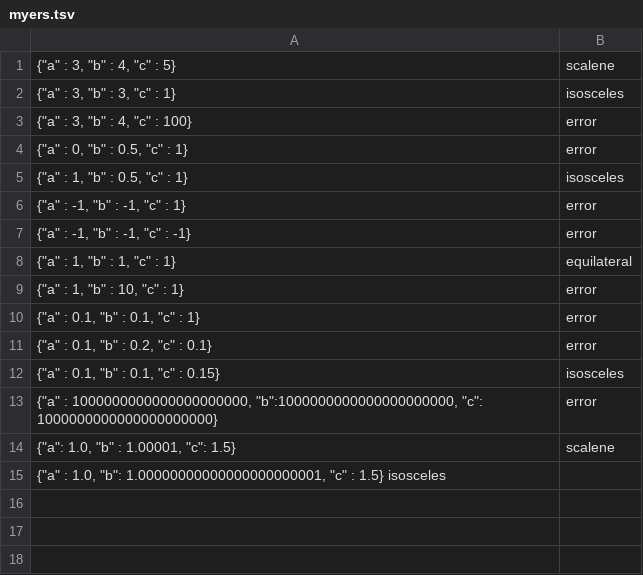
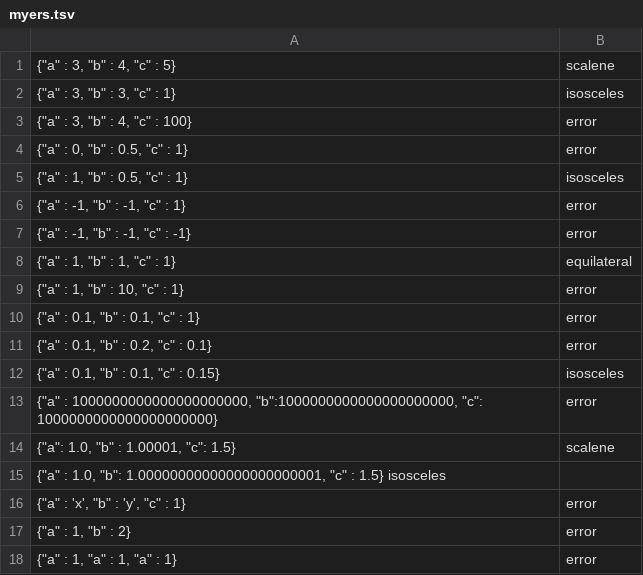
Before and after one commit to kscanne/5030, a TSV file: S21/jackzhenguo/myers.tsv, drawn as a sheet.

Commit message:
more test exmpales

```diff
--- a/S21/jackzhenguo/myers.tsv
+++ b/S21/jackzhenguo/myers.tsv
@@ -15 +15,4 @@
 {"a" : 1.0, "b": 1.00000000000000000000001, "c" : 1.5} isosceles
+{"a" : 'x', "b" : 'y', "c" : 1}	error
+{"a" : 1, "b" : 2}	error
+{"a" : 1, "a" : 1, "a" : 1}	error
```
